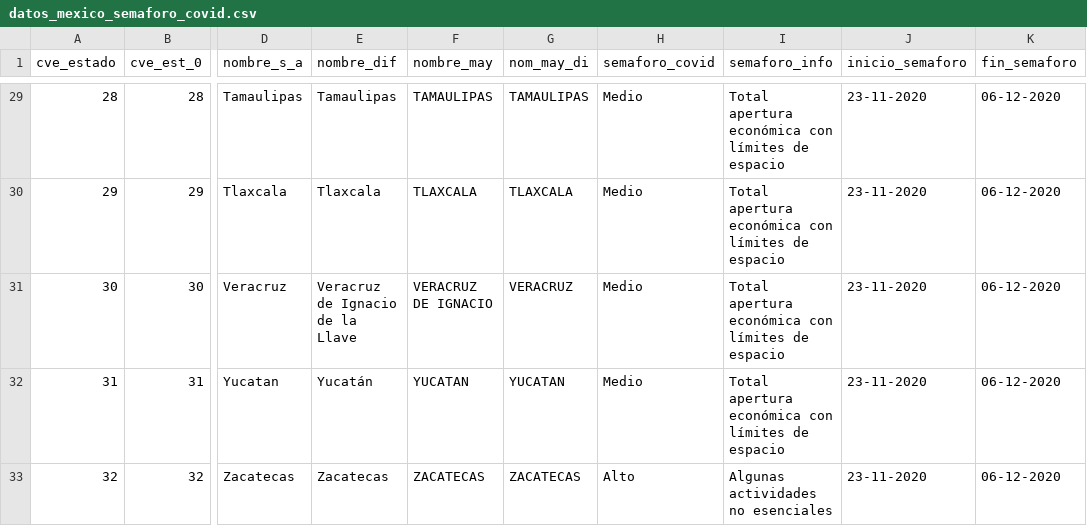
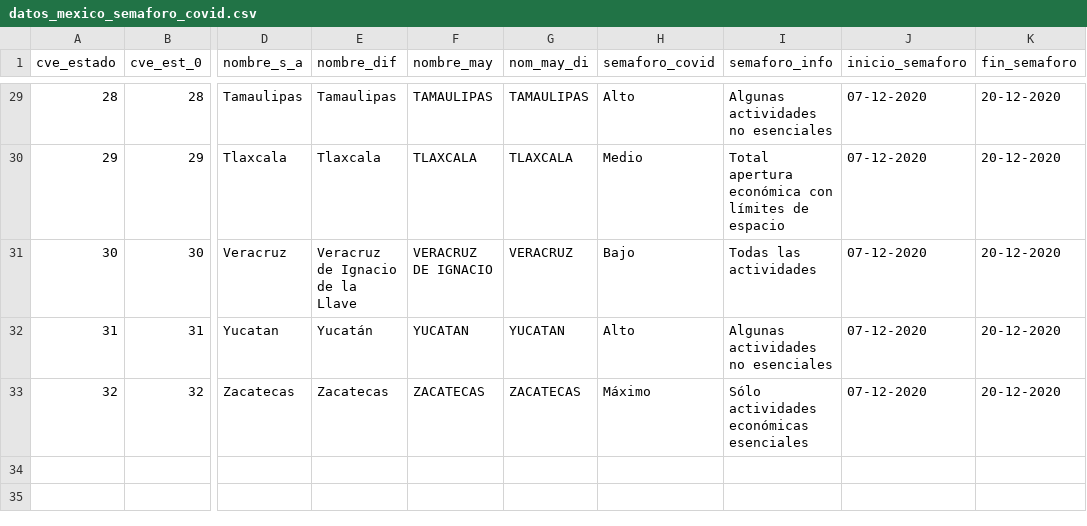
Before and after one commit to Gerardo-Guizar/covid19, a CSV file: datos_mexico_semaforo_covid.csv, drawn as a sheet; only a part is shown, gaps mark what is left out; the diff covers the shown part only; the diff names each change by its address in the sheet, - before the commit and + after, or states it on an @@ line.

```diff
--- a/datos_mexico_semaforo_covid.csv
+++ b/datos_mexico_semaforo_covid.csv
-H29 (semaforo_covid): Medio
+H29 (semaforo_covid): Alto
-I29 (semaforo_info): Total apertura económica con límites de espacio
+I29 (semaforo_info): Algunas actividades no esenciales
-J29:J33 (inicio_semaforo): 23-11-2020
+J29:J33 (inicio_semaforo): 07-12-2020
-K29:K33 (fin_semaforo): 06-12-2020
+K29:K33 (fin_semaforo): 20-12-2020
-H31 (semaforo_covid): Medio
+H31 (semaforo_covid): Bajo
-I31 (semaforo_info): Total apertura económica con límites de espacio
+I31 (semaforo_info): Todas las actividades
-H32 (semaforo_covid): Medio
+H32 (semaforo_covid): Alto
-I32 (semaforo_info): Total apertura económica con límites de espacio
+I32 (semaforo_info): Algunas actividades no esenciales
-H33 (semaforo_covid): Alto
+H33 (semaforo_covid): Máximo
-I33 (semaforo_info): Algunas actividades no esenciales
+I33 (semaforo_info): Sólo actividades económicas esenciales
```
Also changed, not shown: 76 edited cells elsewhere in this file.
